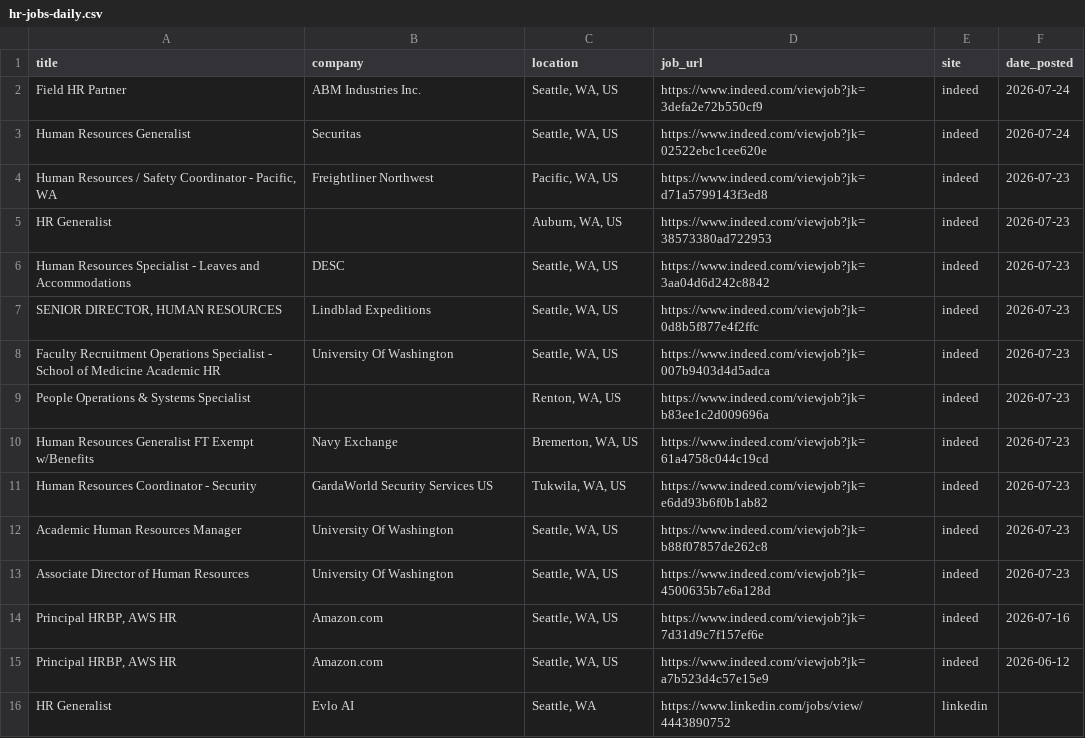
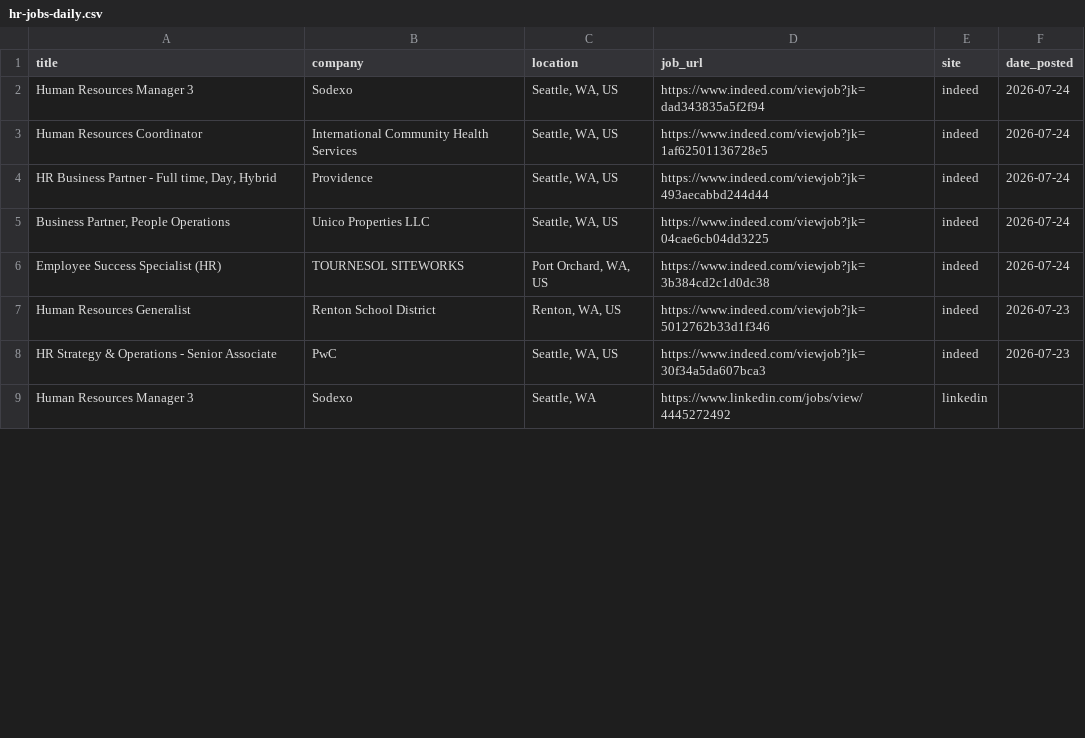
Before and after one commit to ayakacall/prospector, a CSV file: data/hr-jobs-daily.csv, drawn as a sheet; only a part is shown; the diff covers the shown part only.

```diff
--- a/data/hr-jobs-daily.csv
+++ b/data/hr-jobs-daily.csv
@@ -1,16 +1,9 @@
 title,company,location,job_url,site,date_posted
-Field HR Partner,ABM Industries Inc.,"Seattle, WA, US",https://www.indeed.com/viewjob?jk=3defa2e72b550cf9,indeed,2026-07-24
-Human Resources Generalist,Securitas,"Seattle, WA, US",https://www.indeed.com/viewjob?jk=02522ebc1cee620e,indeed,2026-07-24
-"Human Resources / Safety Coordinator - Pacific, WA",Freightliner Northwest,"Pacific, WA, US",https://www.indeed.com/viewjob?jk=d71a5799143f3ed8,indeed,2026-07-23
-HR Generalist,,"Auburn, WA, US",https://www.indeed.com/viewjob?jk=38573380ad722953,indeed,2026-07-23
-Human Resources Specialist - Leaves and Accommodations,DESC,"Seattle, WA, US",https://www.indeed.com/viewjob?jk=3aa04d6d242c8842,indeed,2026-07-23
-"SENIOR DIRECTOR, HUMAN RESOURCES",Lindblad Expeditions,"Seattle, WA, US",https://www.indeed.com/viewjob?jk=0d8b5f877e4f2ffc,indeed,2026-07-23
-Faculty Recruitment Operations Specialist - School of Medicine Academic HR,University Of Washington,"Seattle, WA, US",https://www.indeed.com/viewjob?jk=007b9403d4d5adca,indeed,2026-07-23
-People Operations & Systems Specialist,,"Renton, WA, US",https://www.indeed.com/viewjob?jk=b83ee1c2d009696a,indeed,2026-07-23
-Human Resources Generalist FT Exempt w/Benefits,Navy Exchange,"Bremerton, WA, US",https://www.indeed.com/viewjob?jk=61a4758c044c19cd,indeed,2026-07-23
-Human Resources Coordinator - Security,GardaWorld Security Services US,"Tukwila, WA, US",https://www.indeed.com/viewjob?jk=e6dd93b6f0b1ab82,indeed,2026-07-23
-Academic Human Resources Manager,University Of Washington,"Seattle, WA, US",https://www.indeed.com/viewjob?jk=b88f07857de262c8,indeed,2026-07-23
-Associate Director of Human Resources,University Of Washington,"Seattle, WA, US",https://www.indeed.com/viewjob?jk=4500635b7e6a128d,indeed,2026-07-23
-"Principal HRBP, AWS HR",Amazon.com,"Seattle, WA, US",https://www.indeed.com/viewjob?jk=7d31d9c7f157ef6e,indeed,2026-07-16
-"Principal HRBP, AWS HR",Amazon.com,"Seattle, WA, US",https://www.indeed.com/viewjob?jk=a7b523d4c57e15e9,indeed,2026-06-12
-HR Generalist,Evlo AI,"Seattle, WA",https://www.linkedin.com/jobs/view/4443890752,linkedin,
+Human Resources Manager 3,Sodexo,"Seattle, WA, US",https://www.indeed.com/viewjob?jk=dad343835a5f2f94,indeed,2026-07-24
+Human Resources Coordinator,International Community Health Services,"Seattle, WA, US",https://www.indeed.com/viewjob?jk=1af62501136728e5,indeed,2026-07-24
+"HR Business Partner - Full time, Day, Hybrid",Providence,"Seattle, WA, US",https://www.indeed.com/viewjob?jk=493aecabbd244d44,indeed,2026-07-24
+"Business Partner, People Operations",Unico Properties LLC,"Seattle, WA, US",https://www.indeed.com/viewjob?jk=04cae6cb04dd3225,indeed,2026-07-24
+Employee Success Specialist (HR),TOURNESOL SITEWORKS,"Port Orchard, WA, US",https://www.indeed.com/viewjob?jk=3b384cd2c1d0dc38,indeed,2026-07-24
+Human Resources Generalist,Renton School District,"Renton, WA, US",https://www.indeed.com/viewjob?jk=5012762b33d1f346,indeed,2026-07-23
+HR Strategy & Operations - Senior Associate,PwC,"Seattle, WA, US",https://www.indeed.com/viewjob?jk=30f34a5da607bca3,indeed,2026-07-23
+Human Resources Manager 3,Sodexo,"Seattle, WA",https://www.linkedin.com/jobs/view/4445272492,linkedin,
```
Also changed, not shown: 4 added rows, 9 removed rows and 11 edited cells elsewhere in this file.
